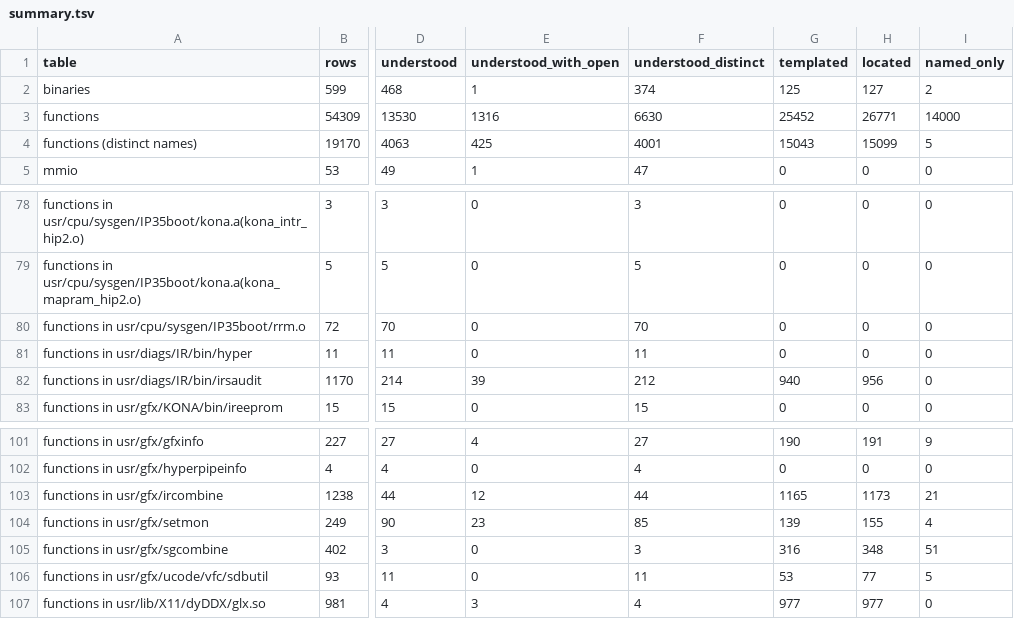
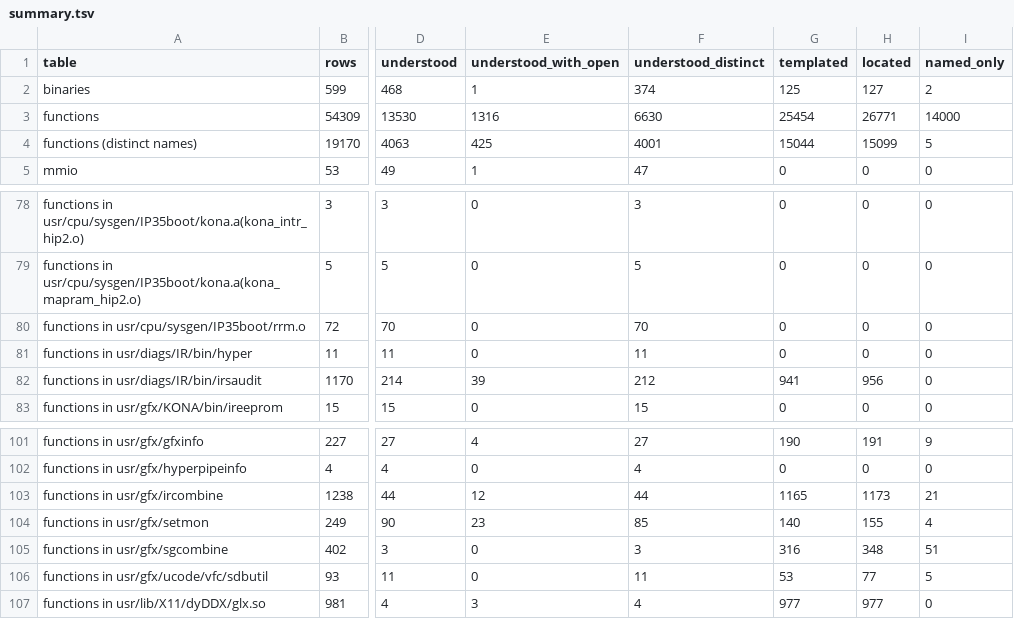
Before and after one commit to jamesbraid/kona, a TSV file: generated/inventory/summary.tsv, drawn as a sheet; only a part is shown, gaps mark what is left out; the diff names each change by its address in the sheet, - before the commit and + after, or states it on an @@ line.

Commit message:
generated/inventory: regenerate after the readings moved
Regenerated with the documentation globs pointing at the readings pages. A
pass against the unmoved tree with the same tooling gives identical status for
all 54309 function rows and every row of the other six tables. summary.tsv
differs only in the templated count of functions (two more rows counted as
templated, one each in irsaudit and setmon).

```diff
--- a/generated/inventory/summary.tsv
+++ b/generated/inventory/summary.tsv
-G3 (templated): 25452
+G3 (templated): 25454
-G4 (templated): 15043
+G4 (templated): 15044
-G82 (templated): 940
+G82 (templated): 941
-G104 (templated): 139
+G104 (templated): 140
```
Also changed, not shown: generated/inventory/binaries.tsv, generated/inventory/ucode.tsv, 2 other files.
